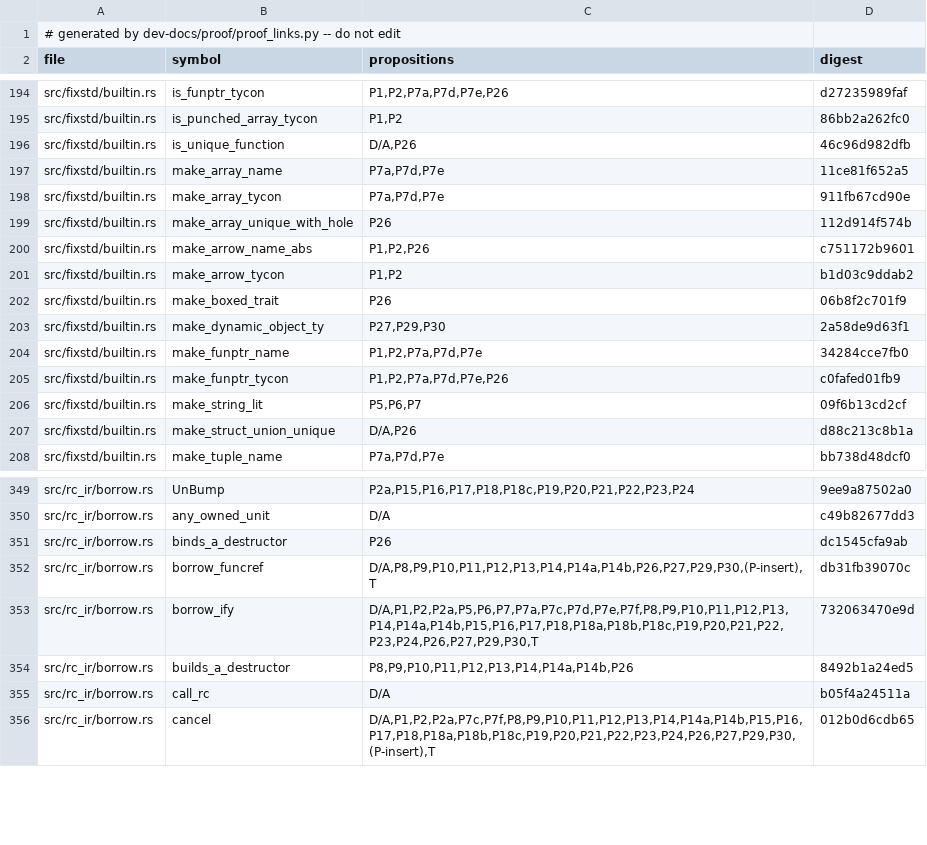
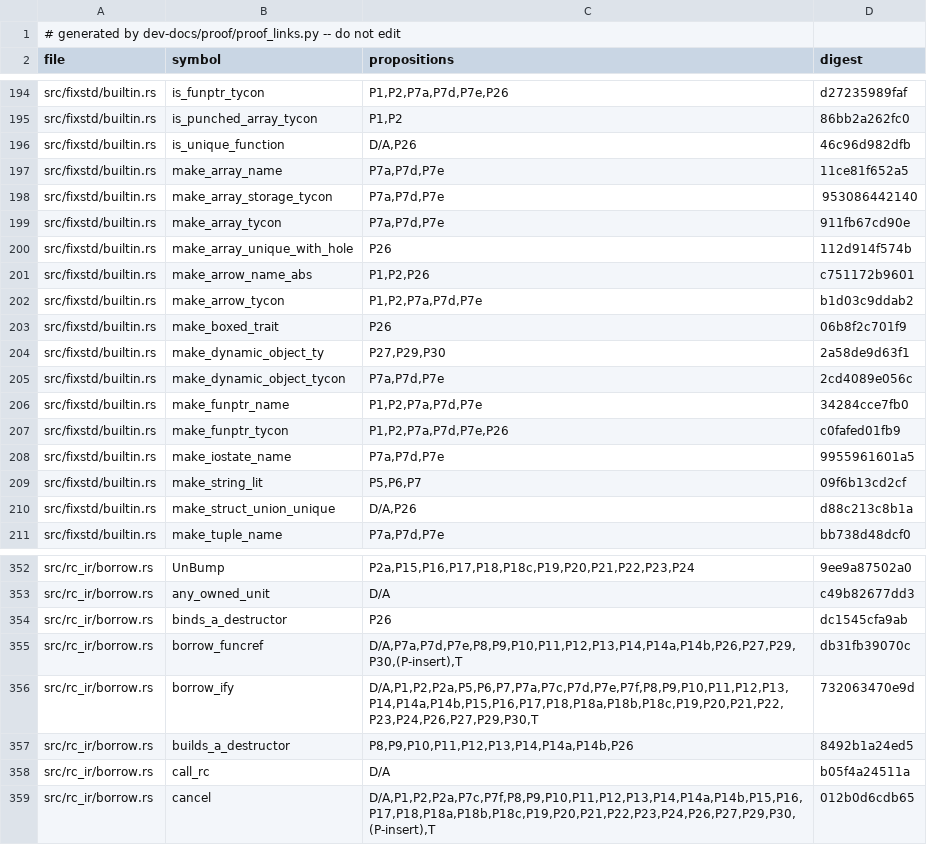
Before and after one commit to tttmmmyyyy/fixlang, a TSV file: dev-docs/proof/rc_ir/borrow-cancel/citations.tsv, drawn as a sheet; only a part is shown, gaps mark what is left out.

```diff
--- a/dev-docs/proof/rc_ir/borrow-cancel/citations.tsv
+++ b/dev-docs/proof/rc_ir/borrow-cancel/citations.tsv
@@ -197,2 +197,3 @@ src/fixstd/builtin.rs	is_unique_function	D/A,P26	46c96d982dfb
 src/fixstd/builtin.rs	make_array_name	P7a,P7d,P7e	11ce81f652a5
+src/fixstd/builtin.rs	make_array_storage_tycon	P7a,P7d,P7e	953086442140
 src/fixstd/builtin.rs	make_array_tycon	P7a,P7d,P7e	911fb67cd90e
@@ -200,7 +201,9 @@ src/fixstd/builtin.rs	make_array_unique_with_hole	P26	112d914f574b
 src/fixstd/builtin.rs	make_arrow_name_abs	P1,P2,P26	c751172b9601
-src/fixstd/builtin.rs	make_arrow_tycon	P1,P2	b1d03c9ddab2
+src/fixstd/builtin.rs	make_arrow_tycon	P1,P2,P7a,P7d,P7e	b1d03c9ddab2
 src/fixstd/builtin.rs	make_boxed_trait	P26	06b8f2c701f9
 src/fixstd/builtin.rs	make_dynamic_object_ty	P27,P29,P30	2a58de9d63f1
+src/fixstd/builtin.rs	make_dynamic_object_tycon	P7a,P7d,P7e	2cd4089e056c
 src/fixstd/builtin.rs	make_funptr_name	P1,P2,P7a,P7d,P7e	34284cce7fb0
 src/fixstd/builtin.rs	make_funptr_tycon	P1,P2,P7a,P7d,P7e,P26	c0fafed01fb9
+src/fixstd/builtin.rs	make_iostate_name	P7a,P7d,P7e	9955961601a5
 src/fixstd/builtin.rs	make_string_lit	P5,P6,P7	09f6b13cd2cf
@@ -351,3 +354,3 @@ src/rc_ir/borrow.rs	any_owned_unit	D/A	c49b82677dd3
 src/rc_ir/borrow.rs	binds_a_destructor	P26	dc1545cfa9ab
-src/rc_ir/borrow.rs	borrow_funcref	D/A,P8,P9,P10,P11,P12,P13,P14,P14a,P14b,P26,P27,P29,P30,(P-insert),T	db31fb39070c
+src/rc_ir/borrow.rs	borrow_funcref	D/A,P7a,P7d,P7e,P8,P9,P10,P11,P12,P13,P14,P14a,P14b,P26,P27,P29,P30,(P-insert),T	db31fb39070c
 src/rc_ir/borrow.rs	borrow_ify	D/A,P1,P2,P2a,P5,P6,P7,P7a,P7c,P7d,P7e,P7f,P8,P9,P10,P11,P12,P13,P14,P14a,P14b,P15,P16,P17,P18,P18a,P18b,P18c,P19,P20,P21,P22,P23,P24,P26,P27,P29,P30,T	732063470e9d
```
Also changed, not shown: 2 other files.
